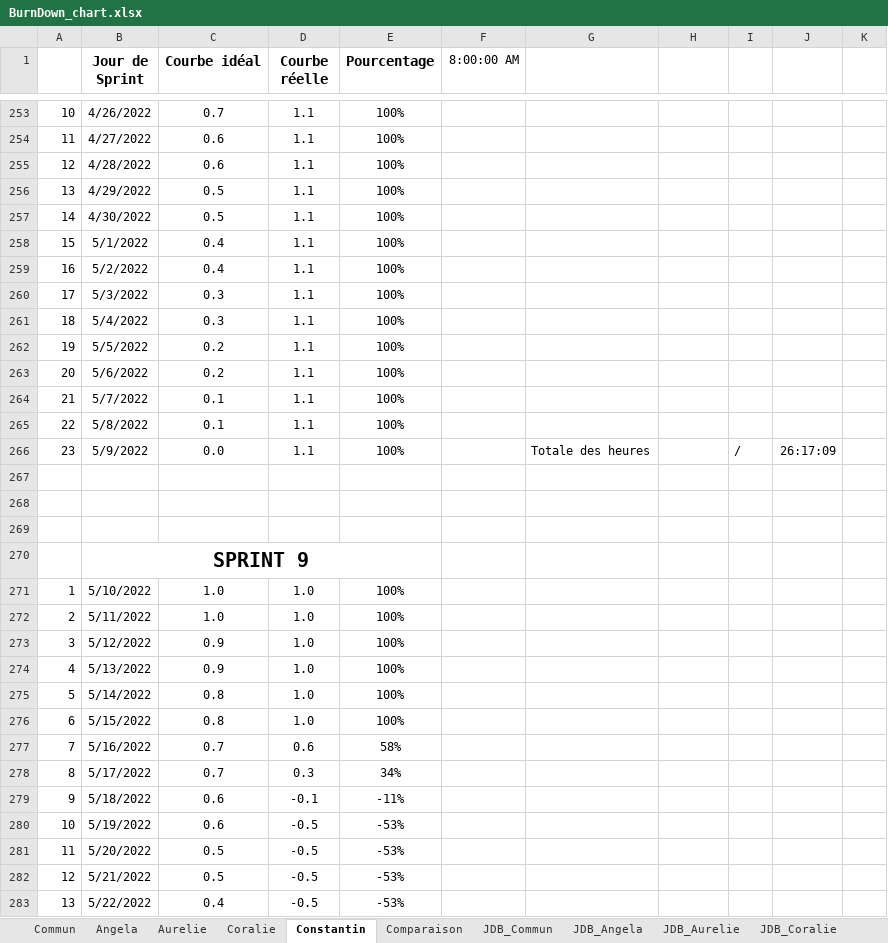
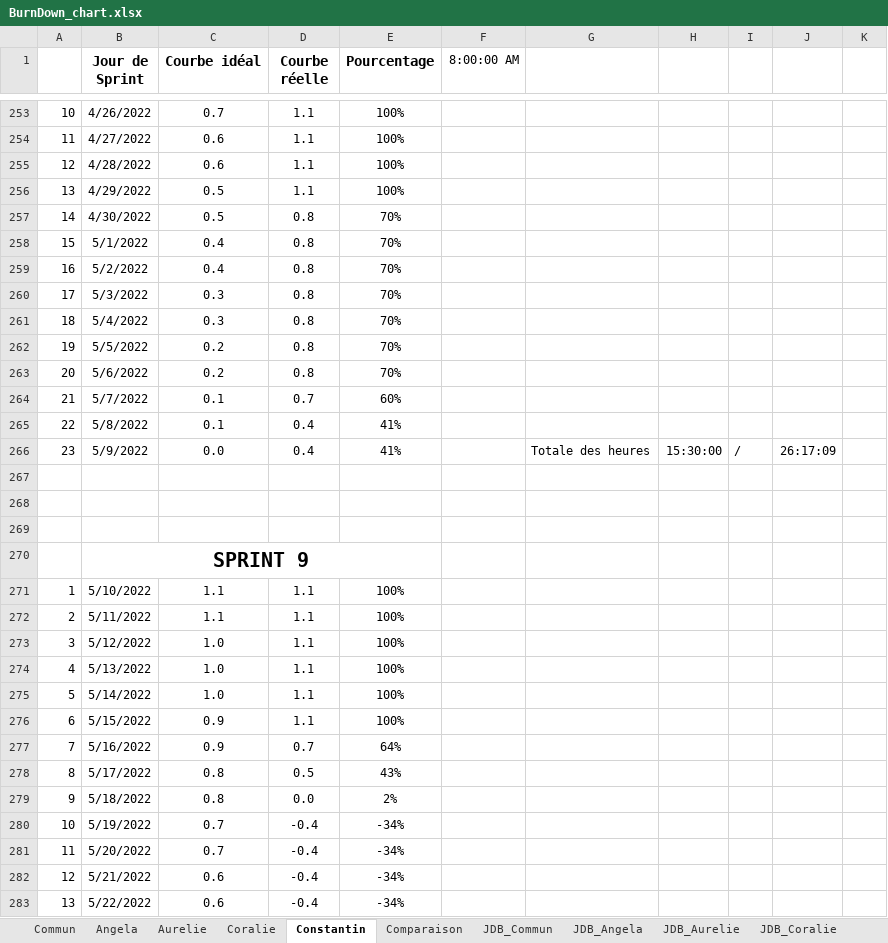
Before and after one commit to ConstantinHrrmn/WavContact, an Excel workbook: Documents/Scrum/BurnDown_chart.xlsx, sheet Constantin, drawn as a sheet; only a part is shown, gaps mark what is left out; values as stored, in another font and other column widths than the file's, no borders; charts and pictures and conditional formats not drawn; the diff covers the shown part only; the diff names each change by its address in the sheet, - before the commit and + after, or states it on an @@ line.

```diff
--- a/Documents/Scrum/BurnDown_chart.xlsx (sheet Constantin)
+++ b/Documents/Scrum/BurnDown_chart.xlsx (sheet Constantin)
-D257:D263 (Courbe réelle): 1.1
+D257:D263 (Courbe réelle): 0.8
-E257:E263 (Pourcentage): 100%
+E257:E263 (Pourcentage): 70%
-D264 (Courbe réelle): 1.1
+D264 (Courbe réelle): 0.7
-E264 (Pourcentage): 100%
+E264 (Pourcentage): 60%
-D265:D266 (Courbe réelle): 1.1
+D265:D266 (Courbe réelle): 0.4
-E265:E266 (Pourcentage): 100%
+E265:E266 (Pourcentage): 41%
-H266: (empty)
+H266: 15:30:00
-C271:C272 (Courbe idéal): 1.0
+C271:C272 (Courbe idéal): 1.1
-D271:D276 (Courbe réelle): 1.0
+D271:D276 (Courbe réelle): 1.1
-C273:C274 (Courbe idéal): 0.9
+C273:C274 (Courbe idéal): 1.0
-C275 (Courbe idéal): 0.8
+C275 (Courbe idéal): 1.0
-C276 (Courbe idéal): 0.8
+C276 (Courbe idéal): 0.9
-C277 (Courbe idéal): 0.7
+C277 (Courbe idéal): 0.9
-D277 (Courbe réelle): 0.6
+D277 (Courbe réelle): 0.7
-E277 (Pourcentage): 58%
+E277 (Pourcentage): 64%
-C278 (Courbe idéal): 0.7
+C278 (Courbe idéal): 0.8
-D278 (Courbe réelle): 0.3
+D278 (Courbe réelle): 0.5
-E278 (Pourcentage): 34%
+E278 (Pourcentage): 43%
-C279 (Courbe idéal): 0.6
+C279 (Courbe idéal): 0.8
-D279 (Courbe réelle): -0.1
+D279 (Courbe réelle): 0.0
-E279 (Pourcentage): -11%
+E279 (Pourcentage): 2%
-C280 (Courbe idéal): 0.6
+C280 (Courbe idéal): 0.7
-D280:D283 (Courbe réelle): -0.5
+D280:D283 (Courbe réelle): -0.4
-E280:E283 (Pourcentage): -53%
+E280:E283 (Pourcentage): -34%
-C281 (Courbe idéal): 0.5
+C281 (Courbe idéal): 0.7
-C282 (Courbe idéal): 0.5
+C282 (Courbe idéal): 0.6
-C283 (Courbe idéal): 0.4
+C283 (Courbe idéal): 0.6
```
Also changed, not shown: 5 added rows and 26 edited cells elsewhere in this sheet, sheet Commun, sheet Angela, sheet Aurelie, sheet Coralie, sheet JDB_Constantin, sheet JDB_Coralie, 4 more sheets, formulas that keep their value, charts or pictures, Documents/0_Journal_de_bord.xlsx.
